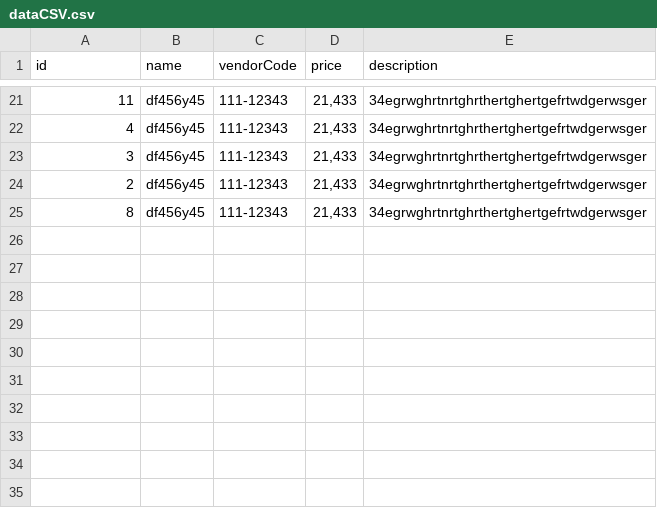
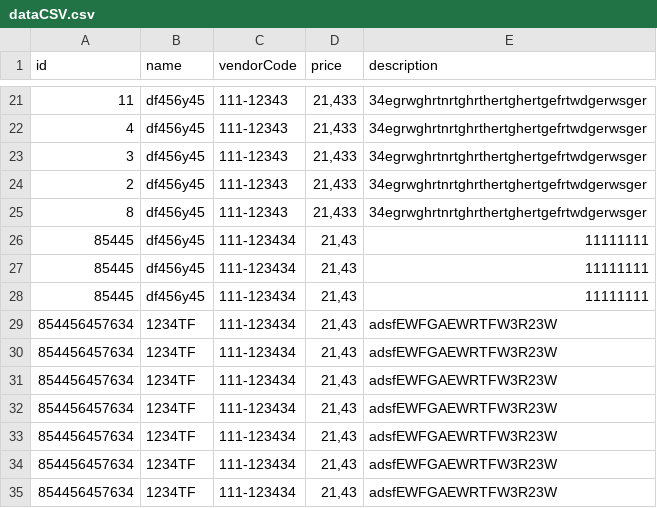
Before and after one commit to assoed/my_task, a CSV file: dataCSV.csv, drawn as a sheet; only a part is shown, gaps mark what is left out; the diff names each change by its address in the sheet, - before the commit and + after, or states it on an @@ line.

```diff
--- a/dataCSV.csv
+++ b/dataCSV.csv
+row 26: 85445 | df456y45 | 111-123434 | 21,43 | 11111111
+row 27: 85445 | df456y45 | 111-123434 | 21,43 | 11111111
+row 28: 85445 | df456y45 | 111-123434 | 21,43 | 11111111
+row 29: 854456457634 | 1234TF | 111-123434 | 21,43 | adsfEWFGAEWRTFW3R23W
+row 30: 854456457634 | 1234TF | 111-123434 | 21,43 | adsfEWFGAEWRTFW3R23W
+row 31: 854456457634 | 1234TF | 111-123434 | 21,43 | adsfEWFGAEWRTFW3R23W
+row 32: 854456457634 | 1234TF | 111-123434 | 21,43 | adsfEWFGAEWRTFW3R23W
+row 33: 854456457634 | 1234TF | 111-123434 | 21,43 | adsfEWFGAEWRTFW3R23W
+row 34: 854456457634 | 1234TF | 111-123434 | 21,43 | adsfEWFGAEWRTFW3R23W
+row 35: 854456457634 | 1234TF | 111-123434 | 21,43 | adsfEWFGAEWRTFW3R23W
```
Also changed, not shown: 5 other files.
